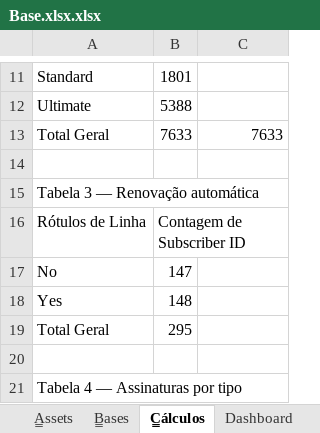
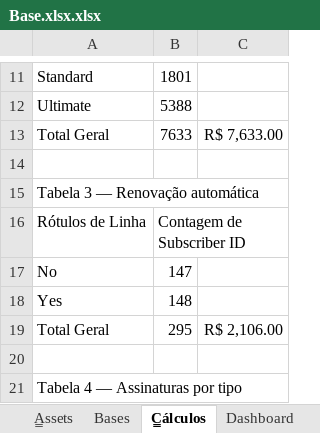
Before and after one commit to RafaelaSommer/Dashboard-de-vendas-Excel---Curso, an Excel workbook: Base.xlsx.xlsx, sheet C̳álculos, drawn as a sheet; only a part is shown, gaps mark what is left out; values as stored, in another font and other column widths than the file's, no borders; charts and pictures not drawn; the diff names each change by its address in the sheet, - before the commit and + after, or states it on an @@ line.

Commit message:
Atualizando

```diff
--- a/Base.xlsx.xlsx (sheet C̳álculos)
+++ b/Base.xlsx.xlsx (sheet C̳álculos)
-sheet tab: B̳ases
+sheet tab: Bases
-C13: 7633
+C13: R$ 7,633.00
-C19: (empty)
+C19: R$ 2,106.00
```
Also changed, not shown: charts or pictures.
